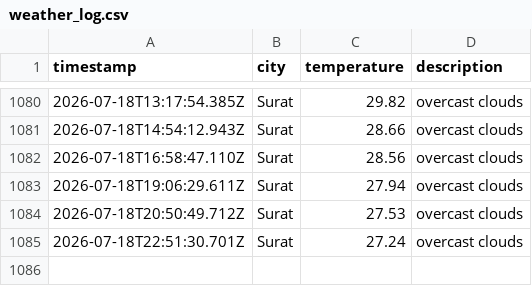
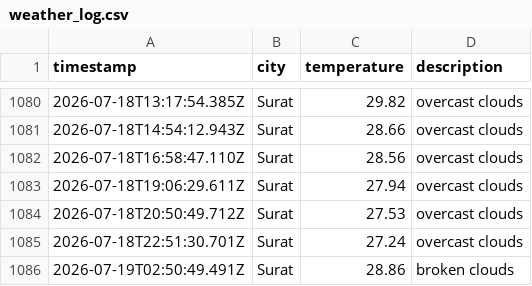
Before and after one commit to rumanakadri/weatherAppJS, a CSV file: data/weather_log.csv, drawn as a sheet; only a part is shown, gaps mark what is left out; the diff names each change by its address in the sheet, - before the commit and + after, or states it on an @@ line.

```diff
--- a/data/weather_log.csv
+++ b/data/weather_log.csv
+row 1086: 2026-07-19T02:50:49.491Z | Surat | 28.86 | broken clouds
```
Also changed, not shown: 1 other file.
